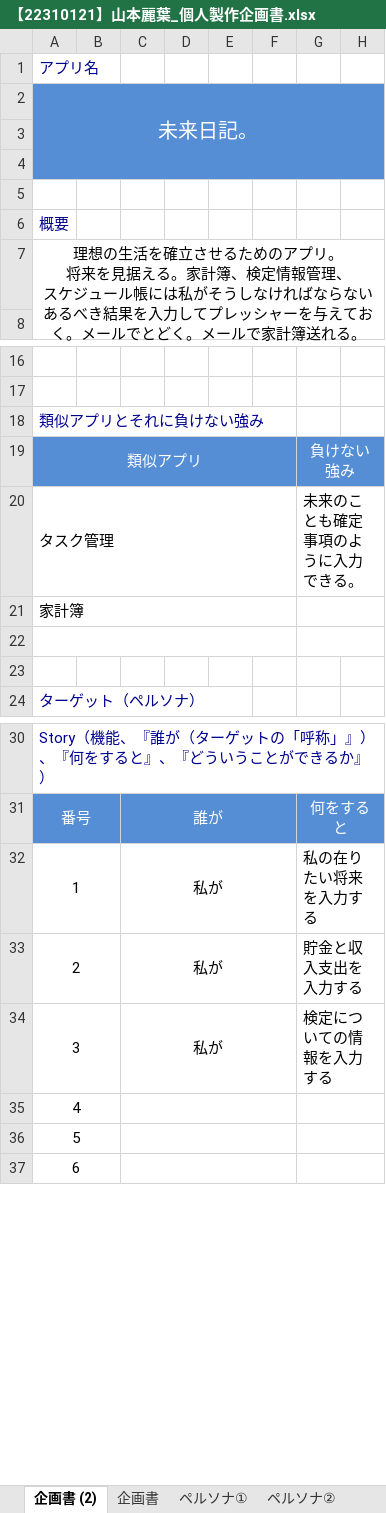
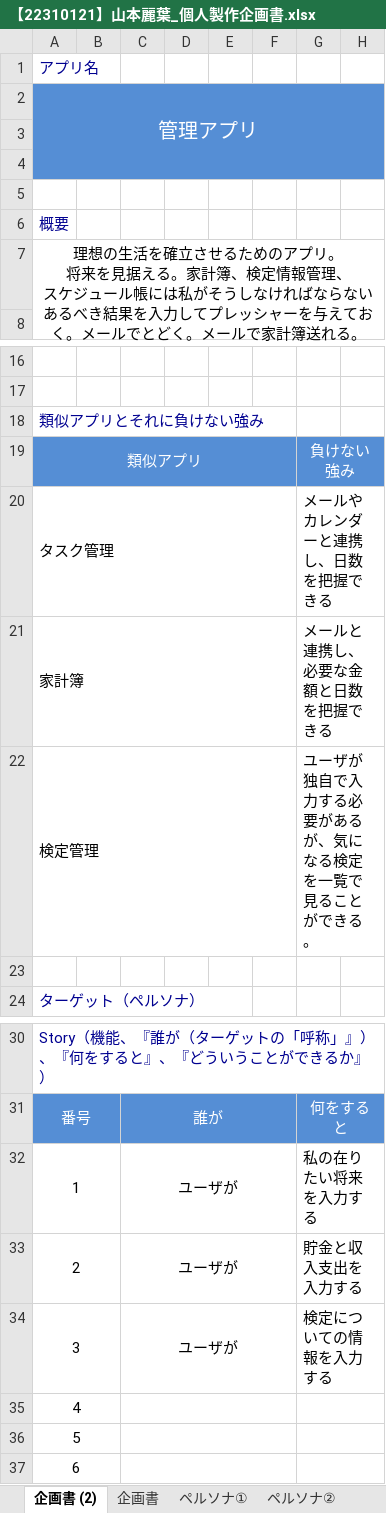
Before and after one commit to IT-WiZ-Dev/22310121-yamamotouruha, an Excel workbook: 【22310121】山本麗葉_個人製作企画書.xlsx, sheet 企画書 (2), drawn as a sheet; only a part is shown, gaps mark what is left out; values as stored, in another font and other column widths than the file's, no borders; rows hold the shown columns only; the diff names each change by its address in the sheet, - before the commit and + after, or states it on an @@ line.

```diff
--- a/【22310121】山本麗葉_個人製作企画書.xlsx (sheet 企画書 (2))
+++ b/【22310121】山本麗葉_個人製作企画書.xlsx (sheet 企画書 (2))
-A2: 未来日記。
+A2: 管理アプリ
-G20: 未来のことも確定事項のように入力できる。
+G20: メールやカレンダーと連携し、日数を把握できる
-G21: (empty)
+G21: メールと連携し、必要な金額と日数を把握できる
-row 22: (empty)
+row 22: 検定管理 |  |  |  |  |  | ユーザが独自で入力する必要があるが、気になる検定を一覧で見ることができる。
-C32:C34: 私が
+C32:C34: ユーザが
```
Also changed, not shown: 【山本麗葉】DB設計.xlsx.
